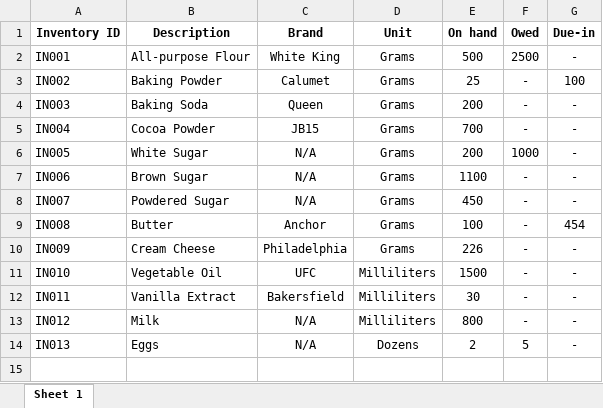
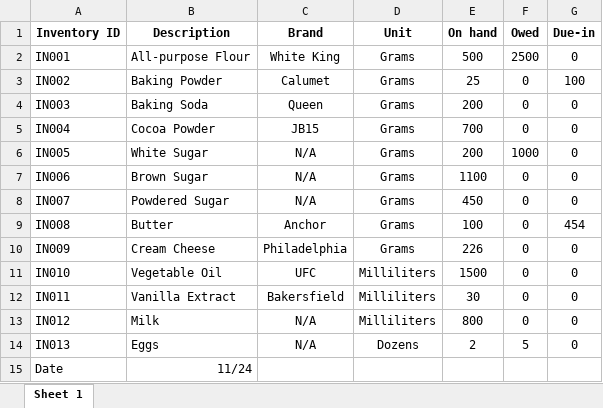
Before and after one commit to ongchangco/Economystique2, an Excel workbook: dataFiles/inv_11_24.xlsx, sheet Sheet 1, drawn as a sheet; values as stored, in another font and other column widths than the file's, no borders; charts and pictures not drawn; the diff names each change by its address in the sheet, - before the commit and + after, or states it on an @@ line.

```diff
--- a/dataFiles/inv_11_24.xlsx (sheet Sheet 1)
+++ b/dataFiles/inv_11_24.xlsx (sheet Sheet 1)
-G2 (Due-in): -
+G2 (Due-in): 0
-F3:F5 (Owed): -
+F3:F5 (Owed): 0
-G4:G8 (Due-in): -
+G4:G8 (Due-in): 0
-F7:F13 (Owed): -
+F7:F13 (Owed): 0
-G10:G14 (Due-in): -
+G10:G14 (Due-in): 0
+row 15: Date | 11/24
```
Also changed, not shown: charts or pictures, dataFiles/inv_09_24.xlsx, dataFiles/inv_10_24.xlsx, 3 other files.
